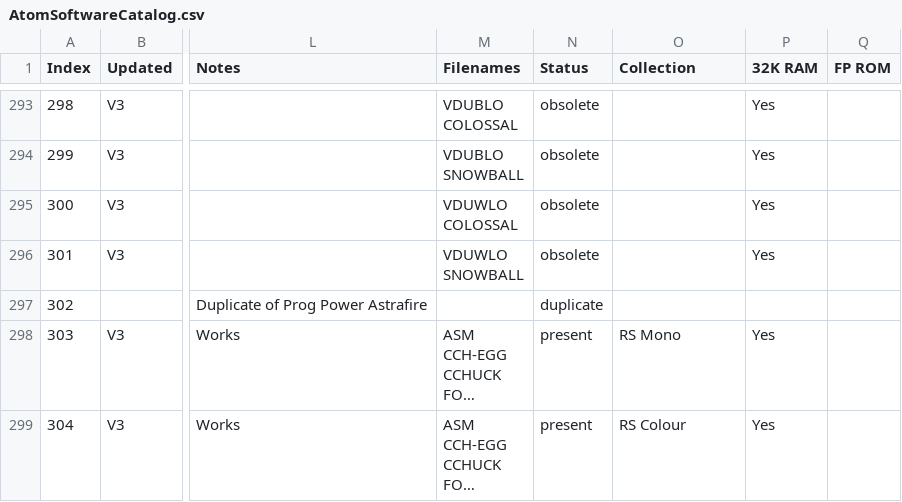
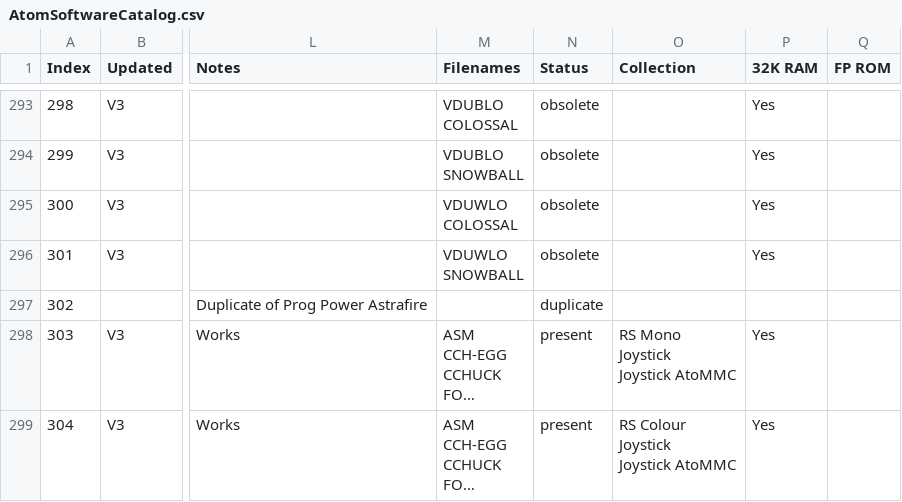
Before and after one commit to hoglet67/AtomSoftwareArchive, a CSV file: catalog/AtomSoftwareCatalog.csv, drawn as a sheet; only a part is shown, gaps mark what is left out; long unchanged cells end in …; ↵ is a line break in a cell; the diff covers the shown part only; the diff names each change by its address in the sheet, - before the commit and + after, or states it on an @@ line.

Commit message:
Updates for V8B2 - mostly joystick related

```diff
--- a/catalog/AtomSoftwareCatalog.csv
+++ b/catalog/AtomSoftwareCatalog.csv
-O298 (Collection): RS Mono
+O298 (Collection): RS Mono ↵ Joystick ↵ Joystick AtoMMC
-O299 (Collection): RS Colour
+O299 (Collection): RS Colour ↵ Joystick ↵ Joystick AtoMMC
```
Also changed, not shown: 2 added rows and 13 edited cells elsewhere in this file, 5 other files.
